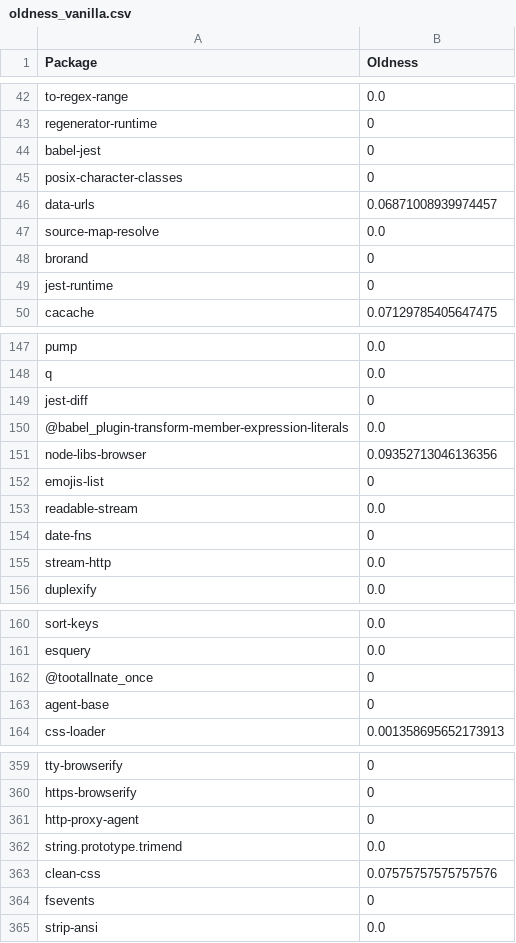
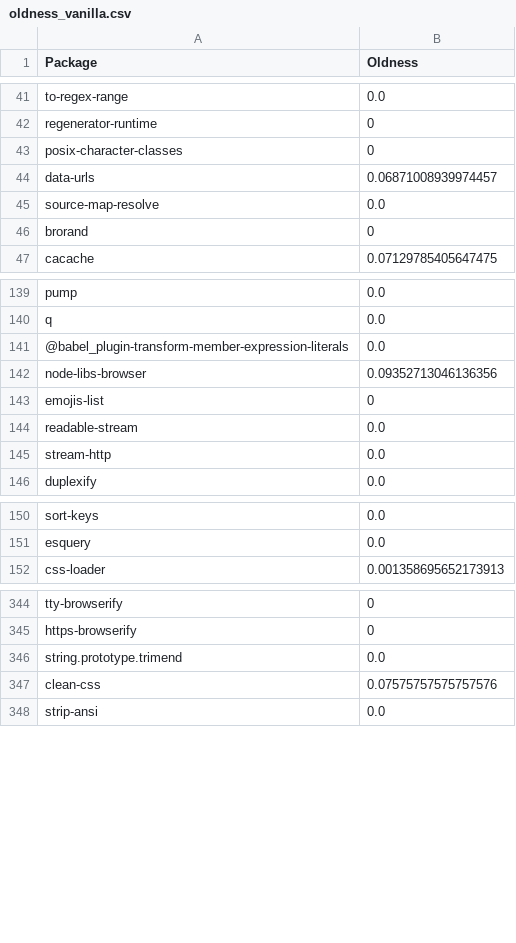
Before and after one commit to donald-pinckney/pacsolve, a CSV file: slurm/oldness_vanilla.csv, drawn as a sheet; only a part is shown, gaps mark what is left out; the diff covers the shown part only.

```diff
--- a/slurm/oldness_vanilla.csv
+++ b/slurm/oldness_vanilla.csv
@@ -43,3 +42,2 @@ to-regex-range,0.0
 regenerator-runtime,0
-babel-jest,0
 posix-character-classes,0
@@ -48,3 +46,2 @@ source-map-resolve,0.0
 brorand,0
-jest-runtime,0
 cacache,0.07129785405647475
@@ -148,3 +140,2 @@ pump,0.0
 q,0.0
-jest-diff,0
 @babel_plugin-transform-member-expression-literals,0.0
@@ -153,3 +144,2 @@ emojis-list,0
 readable-stream,0.0
-date-fns,0
 stream-http,0.0
@@ -161,4 +151,2 @@ sort-keys,0.0
 esquery,0.0
-@tootallnate_once,0
-agent-base,0
 css-loader,0.001358695652173913
@@ -360,6 +345,4 @@ tty-browserify,0
 https-browserify,0
-http-proxy-agent,0
 string.prototype.trimend,0.0
 clean-css,0.07575757575757576
-fsevents,0
 strip-ansi,0.0
```
Also changed, not shown: 30 removed rows and 2 edited cells elsewhere in this file, slurm/oldness_npm_oldness_deps.csv, 2 other files.
